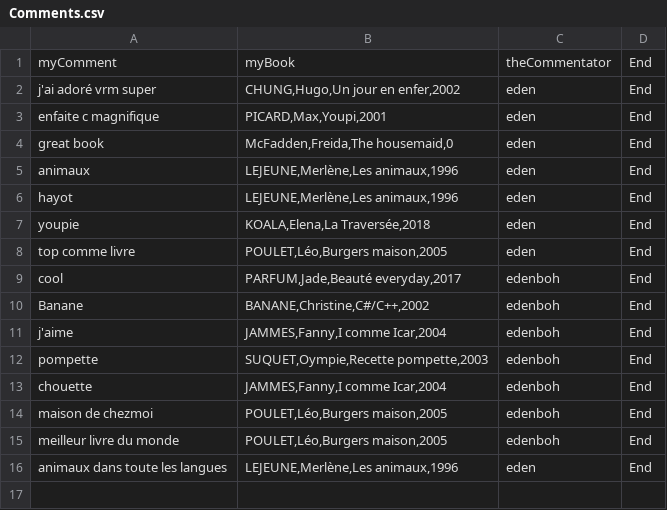
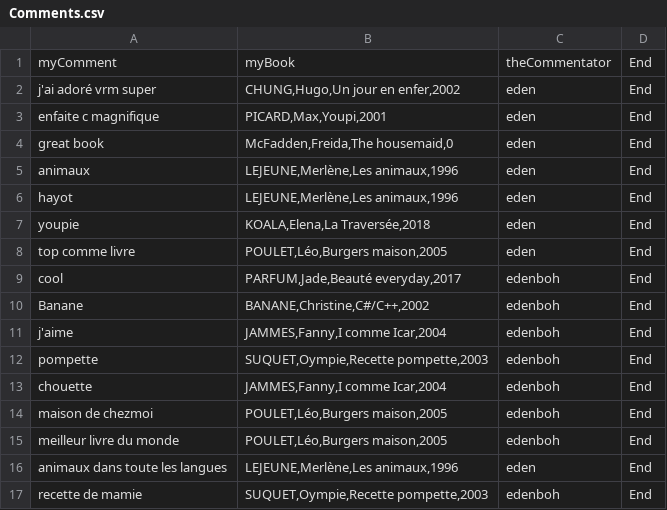
Before and after one commit to edenboh/comments, a CSV file: Comments.csv, drawn as a sheet; the diff names each change by its address in the sheet, - before the commit and + after, or states it on an @@ line.

Commit message:
Update comment by edenboh

```diff
--- a/Comments.csv
+++ b/Comments.csv
+row 17: recette de mamie | SUQUET,Oympie,Recette pompette,2003 | edenboh | End
```
